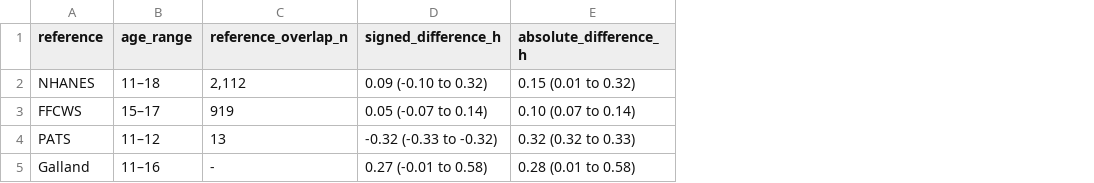
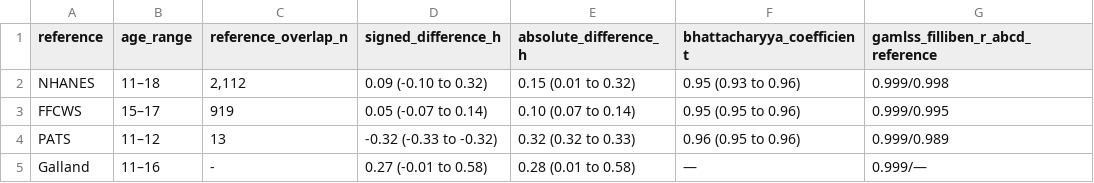
Before and after one commit to shalomnoach/abcd-fitbit-comparison, a CSV file: outputs/comparison-table.csv, drawn as a sheet; the diff names each change by its address in the sheet, - before the commit and + after, or states it on an @@ line.

Commit message:
Update with revision 1 changes
- Calculate Bhattacharyya coefficients
- Calculate Filliben coefficients
- Update Figure 1 with the 95% prediction interval for the Galland meta-analytic curve
- Update manuscript file

We are grateful to the reviewer for their helpful comments to improve our work

```diff
--- a/outputs/comparison-table.csv
+++ b/outputs/comparison-table.csv
+column F (bhattacharyya_coefficient), rows 2-5: 0.95 (0.93 to 0.96) | 0.95 (0.95 to 0.96) | 0.96 (0.95 to 0.96) | —
+column G (gamlss_filliben_r_abcd_reference), rows 2-5: 0.999/0.998 | 0.999/0.995 | 0.999/0.989 | 0.999/—
```
Also changed, not shown: 7 other files.
